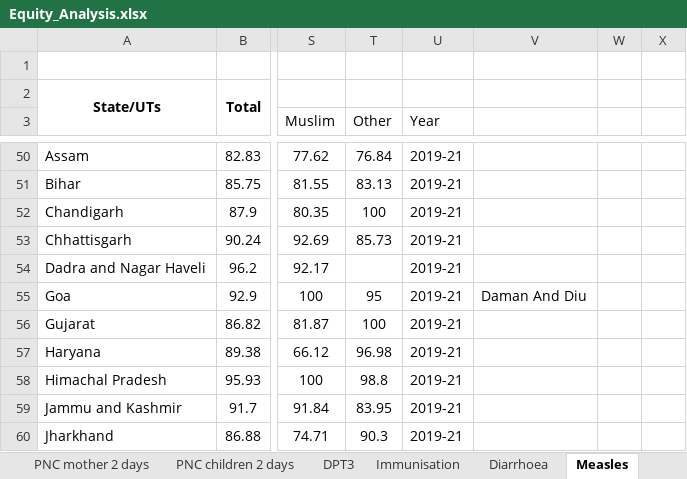
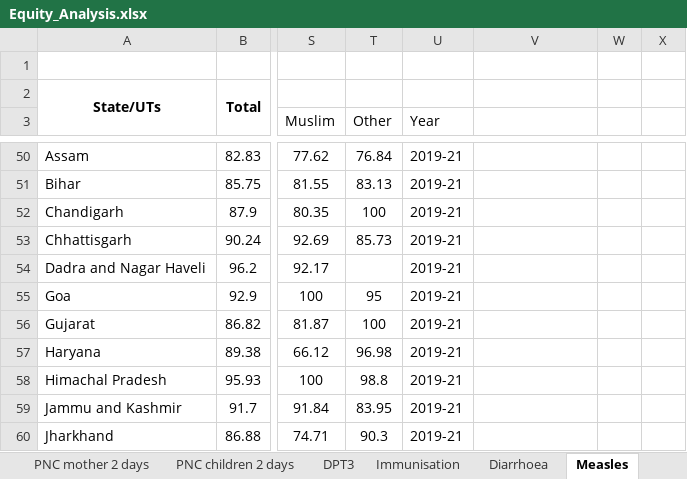
Before and after one commit to beto-Sibileau/ico-nfhs-multipage, an Excel workbook: datasets/Equity_Analysis.xlsx, sheet Measles, drawn as a sheet; only a part is shown, gaps mark what is left out; values as stored, in another font and other column widths than the file's, no borders; the diff names each change by its address in the sheet, - before the commit and + after, or states it on an @@ line.

Commit message:
missing daman diu in measles

```diff
--- a/datasets/Equity_Analysis.xlsx (sheet Measles)
+++ b/datasets/Equity_Analysis.xlsx (sheet Measles)
-V55: Daman And Diu
+V55: (empty)
```
